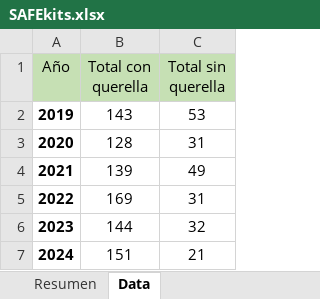
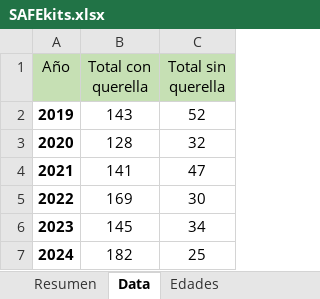
Before and after one commit to EstadisticasPR/ViolenciaGeneroPR, an Excel workbook: data/Prevencion_de_violencia_de_genero_CAVV/SAFEkits.xlsx, sheet Data, drawn as a sheet; values as stored, in another font and other column widths than the file's, no borders; the diff names each change by its address in the sheet, - before the commit and + after, or states it on an @@ line.

Commit message:
Added a new tab for CAVV with a graph that shows age category per SAFEKits and added new data for Dept. Correccion y Rehabilitacion

```diff
--- a/data/Prevencion_de_violencia_de_genero_CAVV/SAFEkits.xlsx (sheet Data)
+++ b/data/Prevencion_de_violencia_de_genero_CAVV/SAFEkits.xlsx (sheet Data)
+sheet tab: Edades
-C2 (Total sin querella): 53
+C2 (Total sin querella): 52
-C3 (Total sin querella): 31
+C3 (Total sin querella): 32
-B4 (Total con querella): 139
+B4 (Total con querella): 141
-C4 (Total sin querella): 49
+C4 (Total sin querella): 47
-C5 (Total sin querella): 31
+C5 (Total sin querella): 30
-B6 (Total con querella): 144
+B6 (Total con querella): 145
-C6 (Total sin querella): 32
+C6 (Total sin querella): 34
-B7 (Total con querella): 151
+B7 (Total con querella): 182
-C7 (Total sin querella): 21
+C7 (Total sin querella): 25
```
Also changed, not shown: sheet Resumen, data/Departamento_de_correccion_y_rehabilitacion/dcrCasosInv.xlsx, 5 other files.
